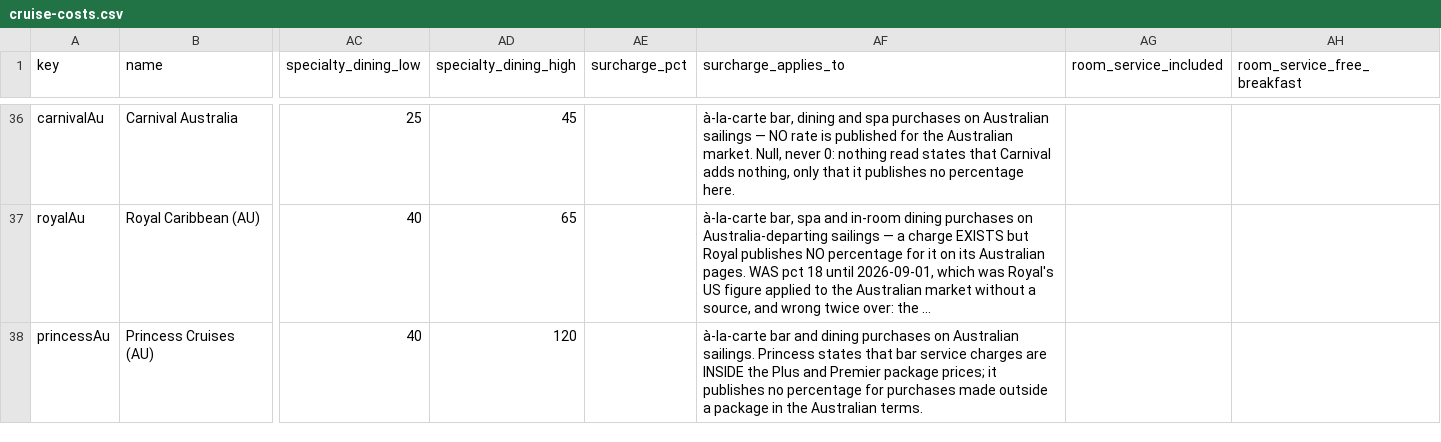
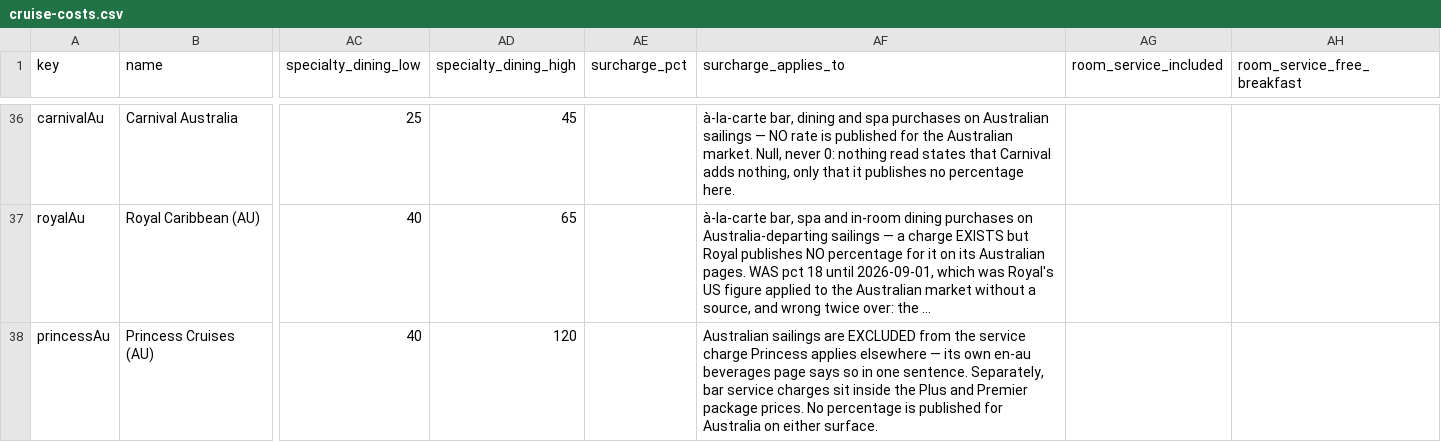
Before and after one commit to NorgeNED/cruiseclarify-data, a CSV file: cruise-costs.csv, drawn as a sheet; only a part is shown, gaps mark what is left out; long unchanged cells end in …; the diff names each change by its address in the sheet, - before the commit and + after, or states it on an @@ line.

```diff
--- a/cruise-costs.csv
+++ b/cruise-costs.csv
-AF38 (surcharge_applies_to): à-la-carte bar and dining purchases on Australian sailings. Princess states that bar service charges are INSIDE the Plus and Premier package prices; it publishes no percentage for purchases made outside a package in the Australian terms.
+AF38 (surcharge_applies_to): Australian sailings are EXCLUDED from the service charge Princess applies elsewhere — its own en-au beverages page says so in one sentence. Separately, bar service charges sit inside the Plus and Premier package prices. No percentage is published for Australia on either surface.
```
Also changed, not shown: 1 other file.
